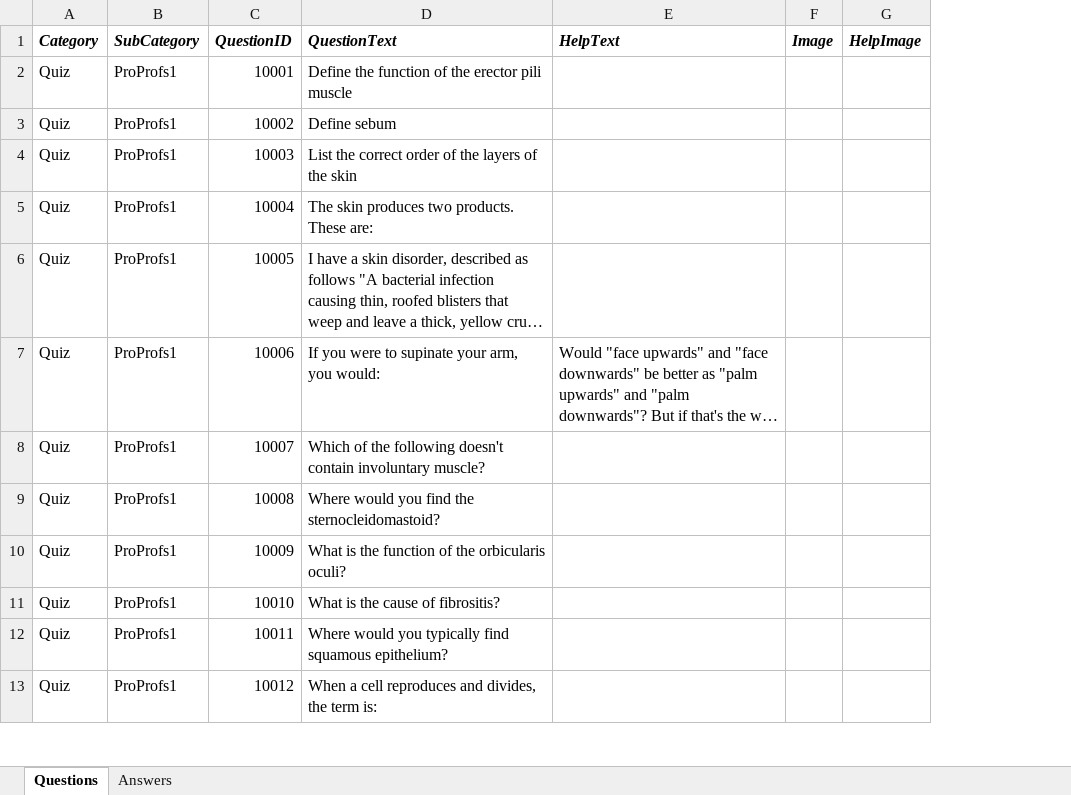
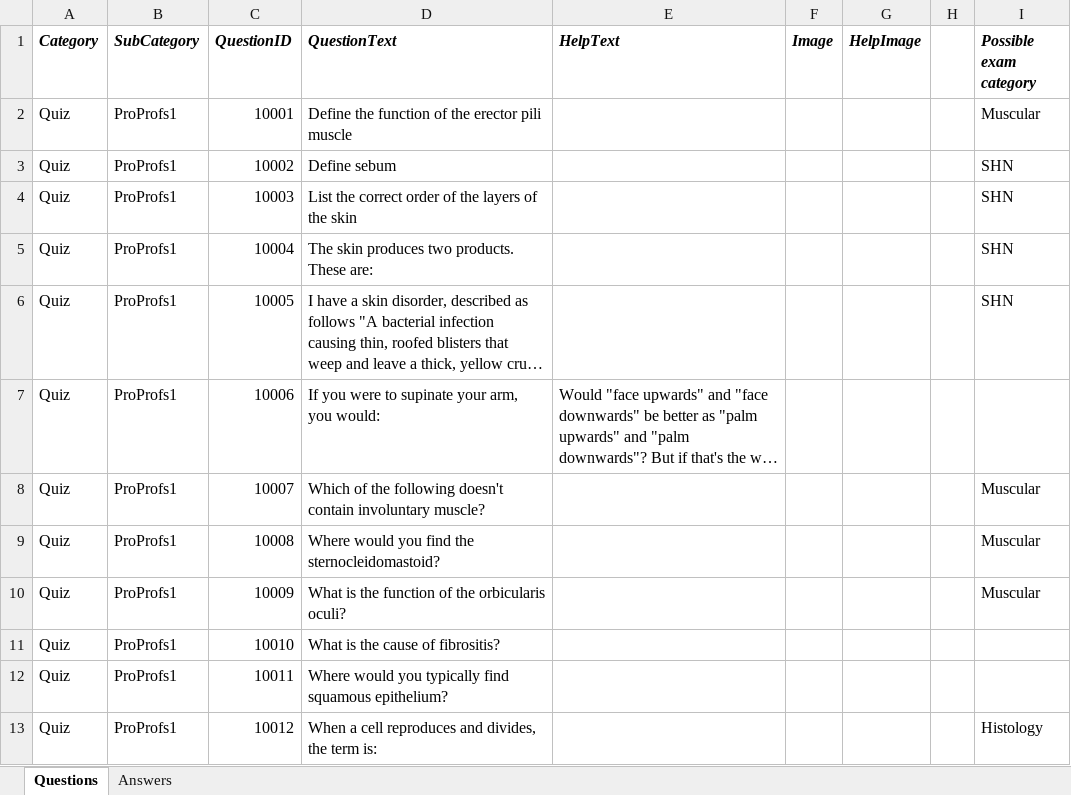
Before and after one commit to PuzzledFace/reviseR, an Excel workbook: www/proprofs.xlsx, sheet Questions, drawn as a sheet; only a part is shown; long unchanged cells end in …; values as stored, in another font and other column widths than the file's, no borders; the diff names each change by its address in the sheet, - before the commit and + after, or states it on an @@ line.

```diff
--- a/www/proprofs.xlsx (sheet Questions)
+++ b/www/proprofs.xlsx (sheet Questions)
+column H, empty
+column I (Possible exam category), rows 2-13: Muscular | SHN | SHN | SHN | SHN |  | Muscular | Muscular | Muscular |  |  | Histology
```
Also changed, not shown: www/histology.xlsx, www/skin.xlsx, 4 other files.
